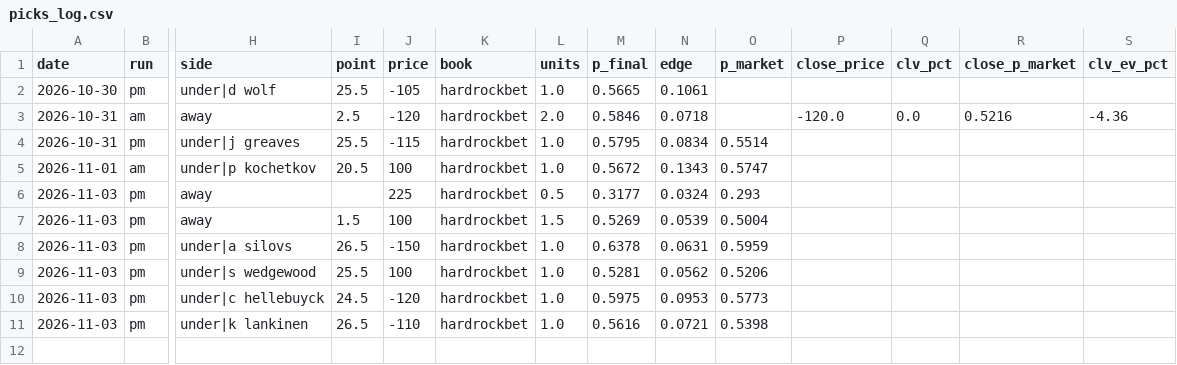
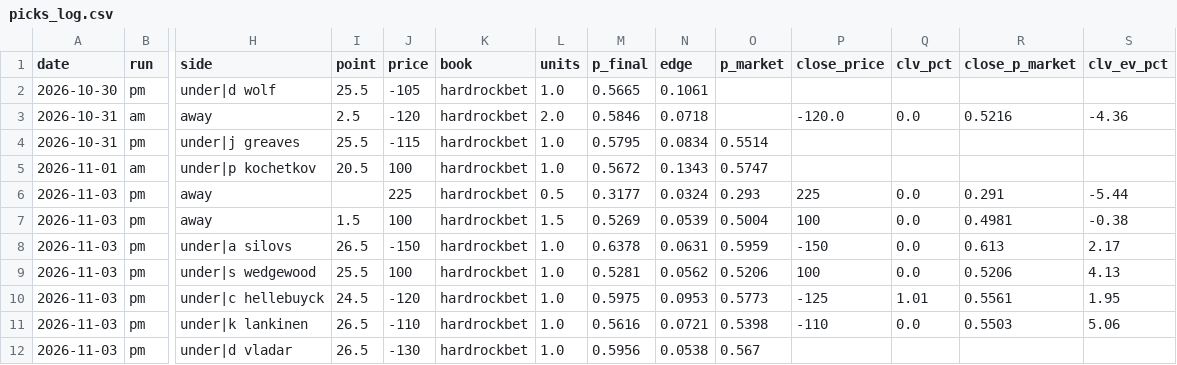
Before and after one commit to jeffreymschuh-collab/nhl-model, a CSV file: results/picks_log.csv, drawn as a sheet; only a part is shown, gaps mark what is left out; rows hold the shown columns only; the diff names each change by its address in the sheet, - before the commit and + after, or states it on an @@ line.

```diff
--- a/results/picks_log.csv
+++ b/results/picks_log.csv
-P6 (close_price): (empty)
+P6 (close_price): 225
-Q6:Q9 (clv_pct): (empty)
+Q6:Q9 (clv_pct): 0.0
-R6 (close_p_market): (empty)
+R6 (close_p_market): 0.291
-S6 (clv_ev_pct): (empty)
+S6 (clv_ev_pct): -5.44
-P7 (close_price): (empty)
+P7 (close_price): 100
-R7 (close_p_market): (empty)
+R7 (close_p_market): 0.4981
-S7 (clv_ev_pct): (empty)
+S7 (clv_ev_pct): -0.38
-P8 (close_price): (empty)
+P8 (close_price): -150
-R8 (close_p_market): (empty)
+R8 (close_p_market): 0.613
-S8 (clv_ev_pct): (empty)
+S8 (clv_ev_pct): 2.17
-P9 (close_price): (empty)
+P9 (close_price): 100
-R9 (close_p_market): (empty)
+R9 (close_p_market): 0.5206
-S9 (clv_ev_pct): (empty)
+S9 (clv_ev_pct): 4.13
-P10 (close_price): (empty)
+P10 (close_price): -125
-Q10 (clv_pct): (empty)
+Q10 (clv_pct): 1.01
-R10 (close_p_market): (empty)
+R10 (close_p_market): 0.5561
-S10 (clv_ev_pct): (empty)
+S10 (clv_ev_pct): 1.95
-P11 (close_price): (empty)
+P11 (close_price): -110
-Q11 (clv_pct): (empty)
+Q11 (clv_pct): 0.0
-R11 (close_p_market): (empty)
+R11 (close_p_market): 0.5503
-S11 (clv_ev_pct): (empty)
+S11 (clv_ev_pct): 5.06
+row 12: 2026-11-03 | pm | under|d vladar | 26.5 | -130 | hardrockbet | 1.0 | 0.5956 | 0.0538 | 0.567
```
Also changed, not shown: 9 other files.
